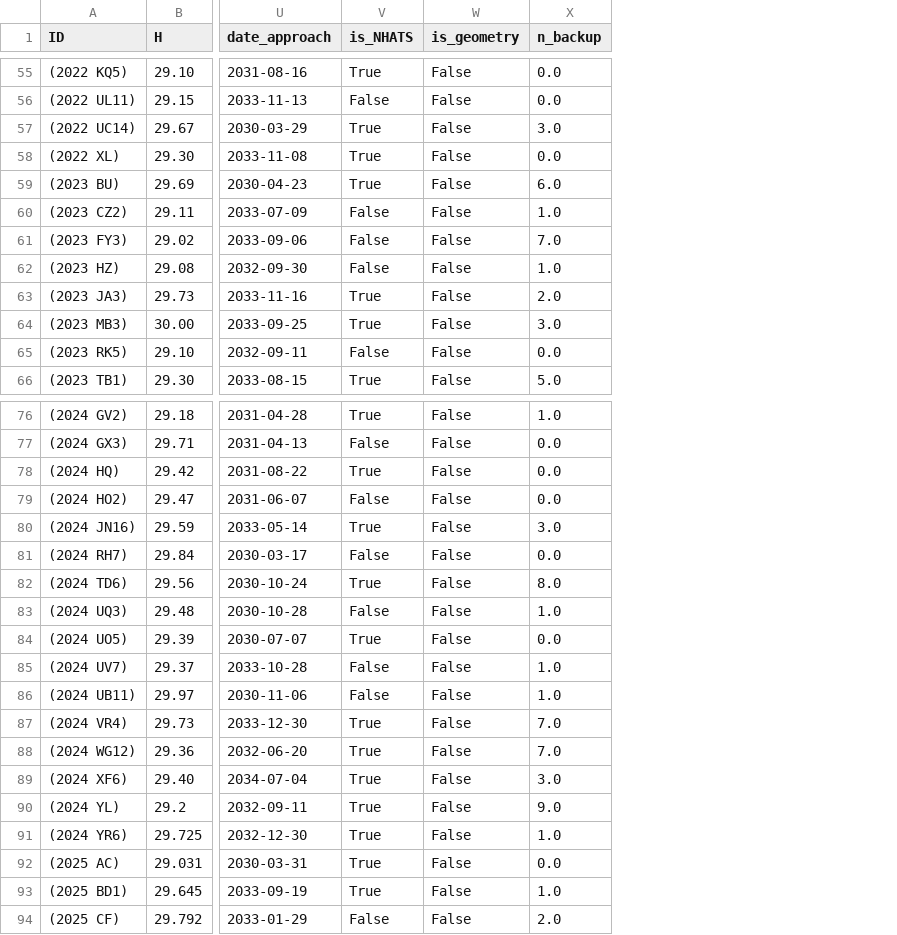
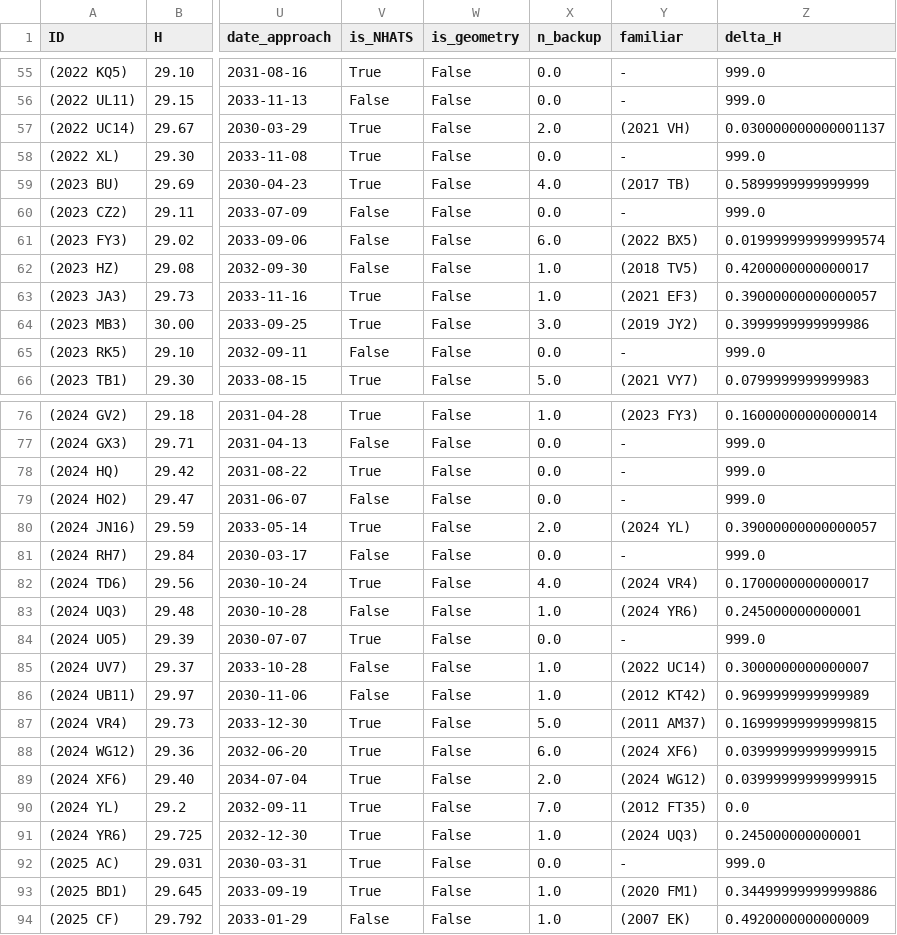
Before and after one commit to NelsonRaLop/MCDM-Asteroid-Mission, a CSV file: 1_seleccion_asteroide/asteroid_output_29_30_2030-01-01_2035-01-01.csv, drawn as a sheet; only a part is shown, gaps mark what is left out; the diff covers the shown part only; the diff names each change by its address in the sheet, - before the commit and + after, or states it on an @@ line.

Commit message:
Included info about the potential back up asteroid with smaller delta_H (similar size) as suggested by Eloy

```diff
--- a/1_seleccion_asteroide/asteroid_output_29_30_2030-01-01_2035-01-01.csv
+++ b/1_seleccion_asteroide/asteroid_output_29_30_2030-01-01_2035-01-01.csv
+column Y (familiar), rows 55-66: - | - | (2021 VH) | - | (2017 TB) | - | (2022 BX5) | (2018 TV5) | (2021 EF3) | (2019 JY2) | - | (2021 VY7); rows 76-94: (2023 FY3) | - | - | - | (2024 YL) | - | (2024 VR4) | (2024 YR6) | - | (2022 UC14) | (2012 KT42) | (2011 AM37) | (2024 XF6) | (2024 WG12) | (2012 FT35) | (2024 UQ3) | - | (2020 FM1) | (2007 EK)
+column Z (delta_H), rows 55-66: 999.0 | 999.0 | 0.030000000000001137 | 999.0 | 0.5899999999999999 | 999.0 | 0.019999999999999574 | 0.4200000000000017 | 0.39000000000000057 | 0.3999999999999986 | 999.0 | 0.0799999999999983; rows 76-94: 0.16000000000000014 | 999.0 | 999.0 | 999.0 | 0.39000000000000057 | 999.0 | 0.1700000000000017 | 0.245000000000001 | 999.0 | 0.3000000000000007 | 0.9699999999999989 | 0.16999999999999815 | 0.03999999999999915 | 0.03999999999999915 | 0.0 | 0.245000000000001 | 999.0 | 0.34499999999999886 | 0.4920000000000009
-X57 (n_backup): 3.0
+X57 (n_backup): 2.0
-X59 (n_backup): 6.0
+X59 (n_backup): 4.0
-X60 (n_backup): 1.0
+X60 (n_backup): 0.0
-X61 (n_backup): 7.0
+X61 (n_backup): 6.0
-X63 (n_backup): 2.0
+X63 (n_backup): 1.0
-X80 (n_backup): 3.0
+X80 (n_backup): 2.0
-X82 (n_backup): 8.0
+X82 (n_backup): 4.0
-X87 (n_backup): 7.0
+X87 (n_backup): 5.0
-X88 (n_backup): 7.0
+X88 (n_backup): 6.0
-X89 (n_backup): 3.0
+X89 (n_backup): 2.0
-X90 (n_backup): 9.0
+X90 (n_backup): 7.0
-X94 (n_backup): 2.0
+X94 (n_backup): 1.0
```
Also changed, not shown: 30 edited cells elsewhere in this file, 7 other files.
